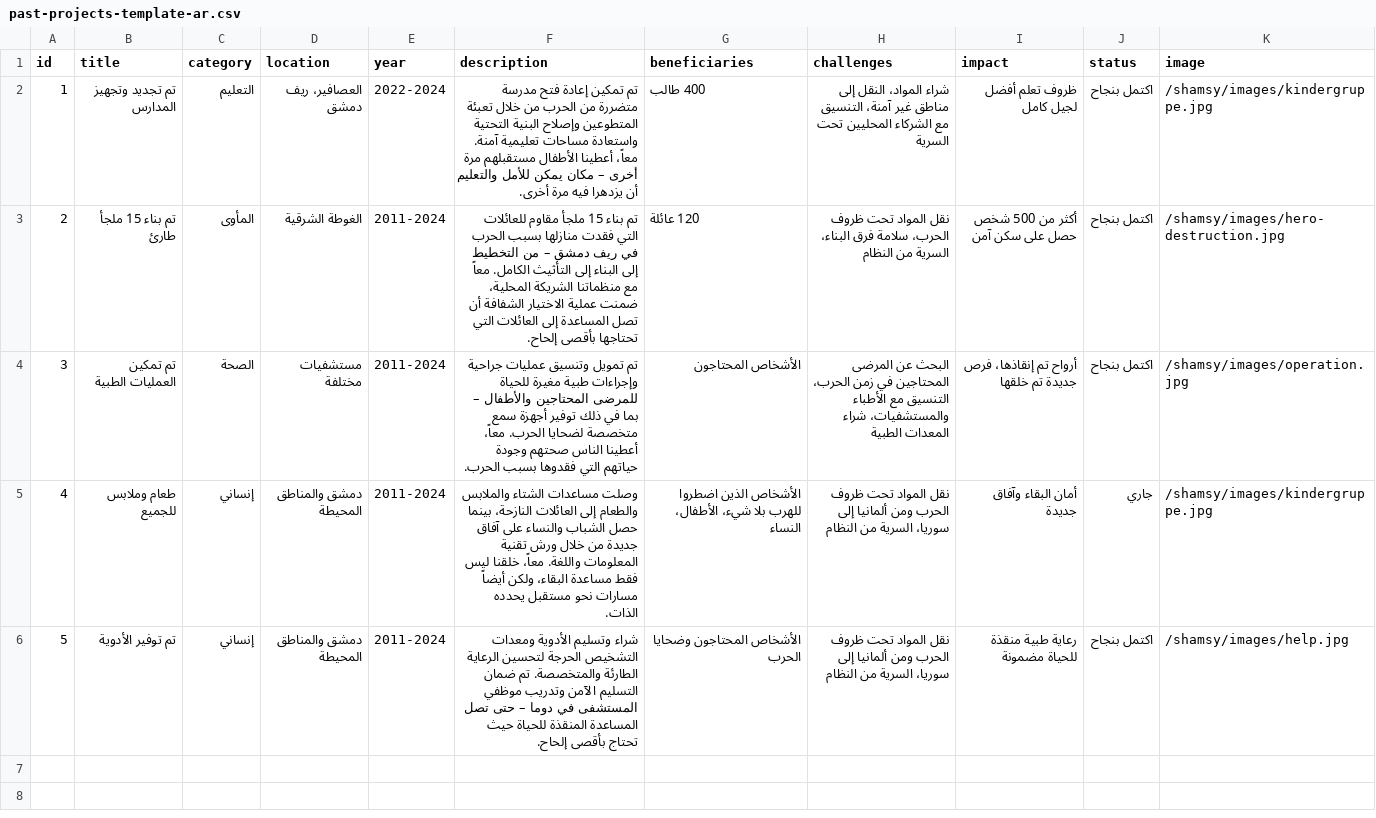
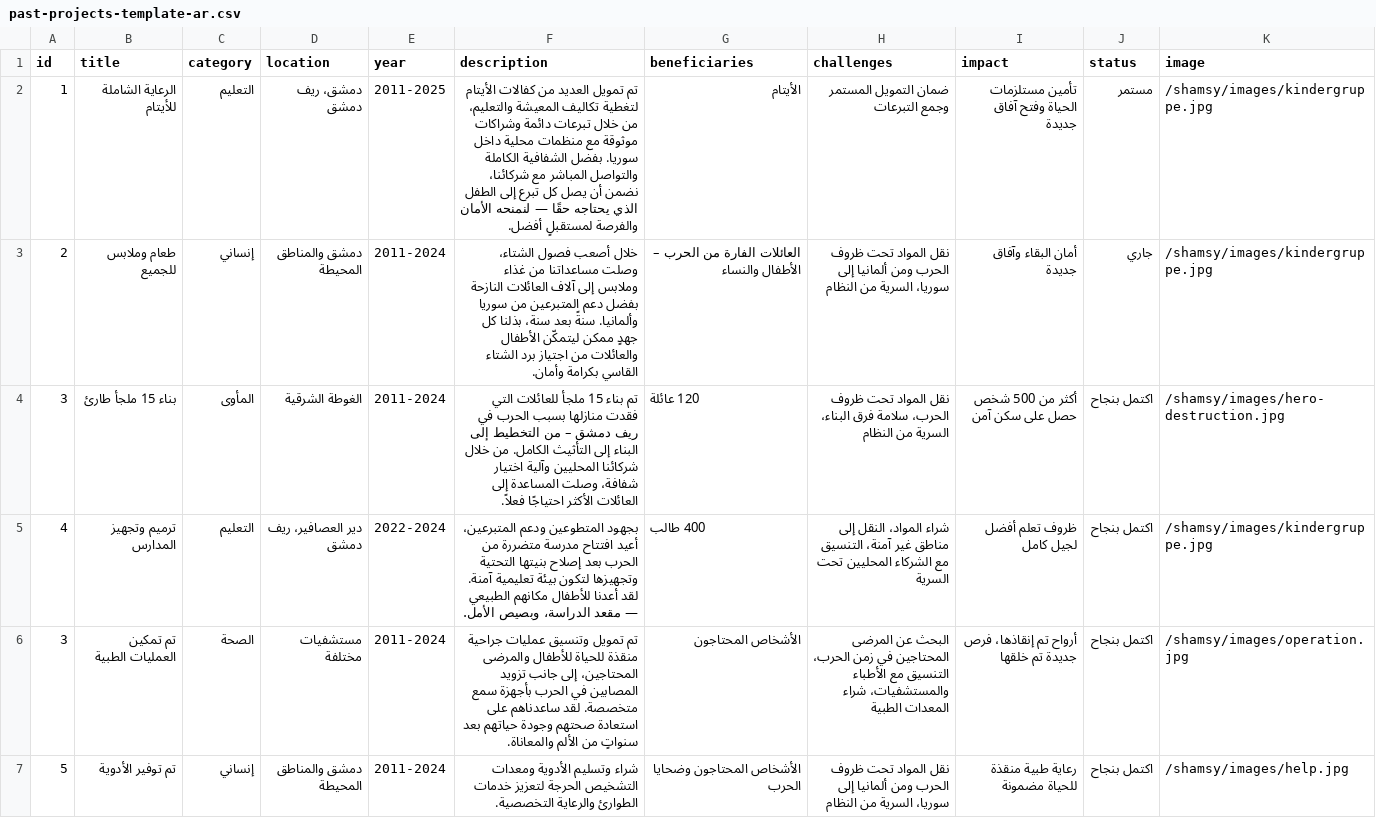
Before and after one commit to ym-95-ym/shamsy, a CSV file: public/past-projects-template-ar.csv, drawn as a sheet.

Commit message:
Update past-projects-template-ar.csv

```diff
--- a/public/past-projects-template-ar.csv
+++ b/public/past-projects-template-ar.csv
@@ -1,6 +1,7 @@
 id,title,category,location,year,description,beneficiaries,challenges,impact,status,image
-1,"تم تجديد وتجهيز المدارس","التعليم","العصافير، ريف دمشق","2022-2024","تم تمكين إعادة فتح مدرسة متضررة من الحرب من خلال تعبئة المتطوعين وإصلاح البنية التحتية واستعادة مساحات تعليمية آمنة. معاً، أعطينا الأطفال مستقبلهم مرة أخرى – مكان يمكن للأمل والتعليم أن يزدهرا فيه مرة أخرى.","400 طالب","شراء المواد، النقل إلى مناطق غير آمنة، التنسيق مع الشركاء المحليين تحت السرية","ظروف تعلم أفضل لجيل كامل","اكتمل بنجاح","/shamsy/images/kindergruppe.jpg"
-2,"تم بناء 15 ملجأ طارئ","المأوى","الغوطة الشرقية","2011-2024","تم بناء 15 ملجأ مقاوم للعائلات التي فقدت منازلها بسبب الحرب في ريف دمشق – من التخطيط إلى البناء إلى التأثيث الكامل. معاً مع منظماتنا الشريكة المحلية، ضمنت عملية الاختيار الشفافة أن تصل المساعدة إلى العائلات التي تحتاجها بأقصى إلحاح.","120 عائلة","نقل المواد تحت ظروف الحرب، سلامة فرق البناء، السرية من النظام","أكثر من 500 شخص حصل على سكن آمن","اكتمل بنجاح","/shamsy/images/hero-destruction.jpg"
-3,"تم تمكين العمليات الطبية","الصحة","مستشفيات مختلفة","2011-2024","تم تمويل وتنسيق عمليات جراحية وإجراءات طبية مغيرة للحياة للمرضى المحتاجين والأطفال – بما في ذلك توفير أجهزة سمع متخصصة لضحايا الحرب. معاً، أعطينا الناس صحتهم وجودة حياتهم التي فقدوها بسبب الحرب.","الأشخاص المحتاجون","البحث عن المرضى المحتاجين في زمن الحرب، التنسيق مع الأطباء والمستشفيات، شراء المعدات الطبية","أرواح تم إنقاذها، فرص جديدة تم خلقها","اكتمل بنجاح","/shamsy/images/operation.jpg"
-4,"طعام وملابس للجميع","إنساني","دمشق والمناطق المحيطة","2011-2024","وصلت مساعدات الشتاء والملابس والطعام إلى العائلات النازحة، بينما حصل الشباب والنساء على آفاق جديدة من خلال ورش تقنية المعلومات واللغة. معاً، خلقنا ليس فقط مساعدة البقاء، ولكن أيضاً مسارات نحو مستقبل يحدده الذات.","الأشخاص الذين اضطروا للهرب بلا شيء، الأطفال، النساء","نقل المواد تحت ظروف الحرب ومن ألمانيا إلى سوريا، السرية من النظام","أمان البقاء وآفاق جديدة","جاري","/shamsy/images/kindergruppe.jpg"
-5,"تم توفير الأدوية","إنساني","دمشق والمناطق المحيطة","2011-2024","شراء وتسليم الأدوية ومعدات التشخيص الحرجة لتحسين الرعاية الطارئة والمتخصصة. تم ضمان التسليم الآمن وتدريب موظفي المستشفى في دوما – حتى تصل المساعدة المنقذة للحياة حيث تحتاج بأقصى إلحاح.","الأشخاص المحتاجون وضحايا الحرب","نقل المواد تحت ظروف الحرب ومن ألمانيا إلى سوريا، السرية من النظام","رعاية طبية منقذة للحياة مضمونة","اكتمل بنجاح","/shamsy/images/help.jpg"
+1,"الرعاية الشاملة للأيتام","التعليم","دمشق، ريف دمشق","2011-2025","تم تمويل العديد من كفالات الأيتام لتغطية تكاليف المعيشة والتعليم، من خلال تبرعات دائمة وشراكات موثوقة مع منظمات محلية داخل سوريا. بفضل الشفافية الكاملة والتواصل المباشر مع شركائنا، نضمن أن يصل كل تبرع إلى الطفل الذي يحتاجه حقًا — لنمنحه الأمان والفرصة لمستقبلٍ أفضل.","الأيتام","ضمان التمويل المستمر وجمع التبرعات","تأمين مستلزمات الحياة وفتح آفاق جديدة","مستمر","/shamsy/images/kindergruppe.jpg"
+2,"طعام وملابس للجميع","إنساني","دمشق والمناطق المحيطة","2011-2024","خلال أصعب فصول الشتاء، وصلت مساعداتنا من غذاء وملابس إلى آلاف العائلات النازحة بفضل دعم المتبرعين من سوريا وألمانيا. سنةً بعد سنة، بذلنا كل جهدٍ ممكن ليتمكّن الأطفال والعائلات من اجتياز برد الشتاء القاسي بكرامة وأمان.","العائلات الفارة من الحرب – الأطفال والنساء","نقل المواد تحت ظروف الحرب ومن ألمانيا إلى سوريا، السرية من النظام","أمان البقاء وآفاق جديدة","جاري","/shamsy/images/kindergruppe.jpg"
+3,"بناء 15 ملجأ طارئ","المأوى","الغوطة الشرقية","2011-2024","تم بناء 15 ملجأ للعائلات التي فقدت منازلها بسبب الحرب في ريف دمشق – من التخطيط إلى البناء إلى التأثيث الكامل. من خلال شركائنا المحليين وآلية اختيار شفافة، وصلت المساعدة إلى العائلات الأكثر احتياجًا فعلاً.","120 عائلة","نقل المواد تحت ظروف الحرب، سلامة فرق البناء، السرية من النظام","أكثر من 500 شخص حصل على سكن آمن","اكتمل بنجاح","/shamsy/images/hero-destruction.jpg"
+4,"ترميم وتجهيز المدارس","التعليم","دير العصافير، ريف دمشق","2022-2024","بجهود المتطوعين ودعم المتبرعين، أعيد افتتاح مدرسة متضررة من الحرب بعد إصلاح بنيتها التحتية وتجهيزها لتكون بيئة تعليمية آمنة. لقد أعدنا للأطفال مكانهم الطبيعي — مقعد الدراسة، وبصيص الأمل.","400 طالب","شراء المواد، النقل إلى مناطق غير آمنة، التنسيق مع الشركاء المحليين تحت السرية","ظروف تعلم أفضل لجيل كامل","اكتمل بنجاح","/shamsy/images/kindergruppe.jpg"
+3,"تم تمكين العمليات الطبية","الصحة","مستشفيات مختلفة","2011-2024","تم تمويل وتنسيق عمليات جراحية منقذة للحياة للأطفال والمرضى المحتاجين، إلى جانب تزويد المصابين في الحرب بأجهزة سمع متخصصة. لقد ساعدناهم على استعادة صحتهم وجودة حياتهم بعد سنواتٍ من الألم والمعاناة.","الأشخاص المحتاجون","البحث عن المرضى المحتاجين في زمن الحرب، التنسيق مع الأطباء والمستشفيات، شراء المعدات الطبية","أرواح تم إنقاذها، فرص جديدة تم خلقها","اكتمل بنجاح","/shamsy/images/operation.jpg"
+5,"تم توفير الأدوية","إنساني","دمشق والمناطق المحيطة","2011-2024","شراء وتسليم الأدوية ومعدات التشخيص الحرجة لتعزيز خدمات الطوارئ والرعاية التخصصية.","الأشخاص المحتاجون وضحايا الحرب","نقل المواد تحت ظروف الحرب ومن ألمانيا إلى سوريا، السرية من النظام","رعاية طبية منقذة للحياة مضمونة","اكتمل بنجاح","/shamsy/images/help.jpg"
```
